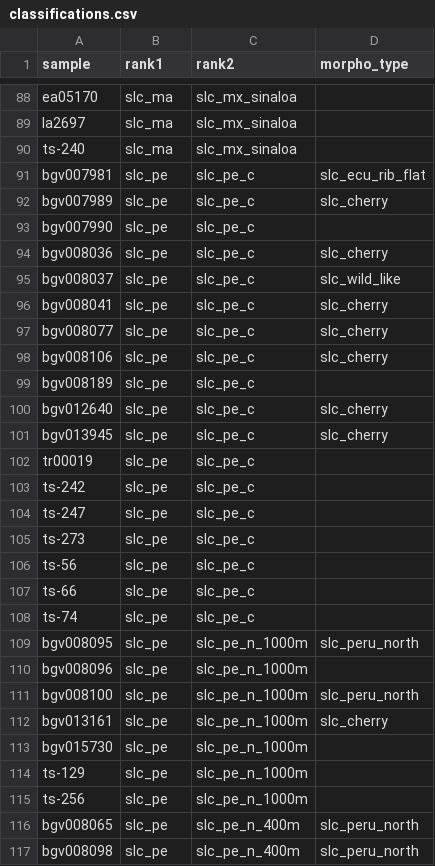
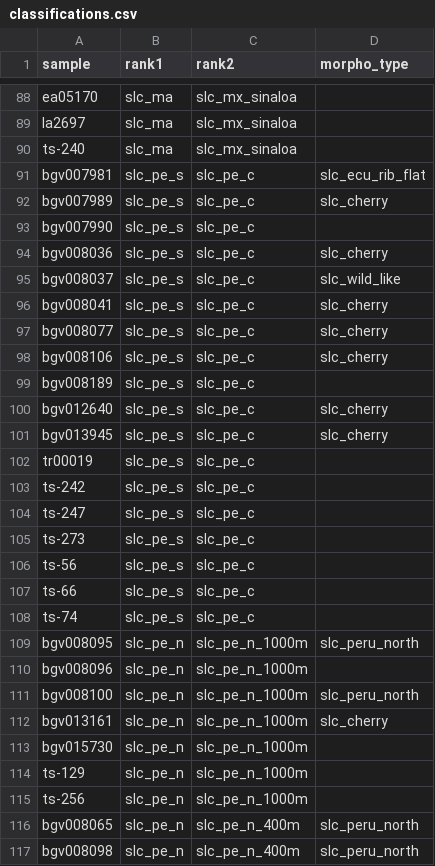
Before and after one commit to bioinfcomav/tomato_haplotype_paper_old, a CSV file: classifications.csv, drawn as a sheet; only a part is shown, gaps mark what is left out; the diff covers the shown part only.

```diff
--- a/classifications.csv
+++ b/classifications.csv
@@ -90,28 +90,28 @@ la2697,slc_ma,slc_mx_sinaloa,
 ts-240,slc_ma,slc_mx_sinaloa,
-bgv007981,slc_pe,slc_pe_c,slc_ecu_rib_flat
-bgv007989,slc_pe,slc_pe_c,slc_cherry
-bgv007990,slc_pe,slc_pe_c,
-bgv008036,slc_pe,slc_pe_c,slc_cherry
-bgv008037,slc_pe,slc_pe_c,slc_wild_like
-bgv008041,slc_pe,slc_pe_c,slc_cherry
-bgv008077,slc_pe,slc_pe_c,slc_cherry
-bgv008106,slc_pe,slc_pe_c,slc_cherry
-bgv008189,slc_pe,slc_pe_c,
-bgv012640,slc_pe,slc_pe_c,slc_cherry
-bgv013945,slc_pe,slc_pe_c,slc_cherry
-tr00019,slc_pe,slc_pe_c,
-ts-242,slc_pe,slc_pe_c,
-ts-247,slc_pe,slc_pe_c,
-ts-273,slc_pe,slc_pe_c,
-ts-56,slc_pe,slc_pe_c,
-ts-66,slc_pe,slc_pe_c,
-ts-74,slc_pe,slc_pe_c,
-bgv008095,slc_pe,slc_pe_n_1000m,slc_peru_north
-bgv008096,slc_pe,slc_pe_n_1000m,
-bgv008100,slc_pe,slc_pe_n_1000m,slc_peru_north
-bgv013161,slc_pe,slc_pe_n_1000m,slc_cherry
-bgv015730,slc_pe,slc_pe_n_1000m,
-ts-129,slc_pe,slc_pe_n_1000m,
-ts-256,slc_pe,slc_pe_n_1000m,
-bgv008065,slc_pe,slc_pe_n_400m,slc_peru_north
-bgv008098,slc_pe,slc_pe_n_400m,slc_peru_north
+bgv007981,slc_pe_s,slc_pe_c,slc_ecu_rib_flat
+bgv007989,slc_pe_s,slc_pe_c,slc_cherry
+bgv007990,slc_pe_s,slc_pe_c,
+bgv008036,slc_pe_s,slc_pe_c,slc_cherry
+bgv008037,slc_pe_s,slc_pe_c,slc_wild_like
+bgv008041,slc_pe_s,slc_pe_c,slc_cherry
+bgv008077,slc_pe_s,slc_pe_c,slc_cherry
+bgv008106,slc_pe_s,slc_pe_c,slc_cherry
+bgv008189,slc_pe_s,slc_pe_c,
+bgv012640,slc_pe_s,slc_pe_c,slc_cherry
+bgv013945,slc_pe_s,slc_pe_c,slc_cherry
+tr00019,slc_pe_s,slc_pe_c,
+ts-242,slc_pe_s,slc_pe_c,
+ts-247,slc_pe_s,slc_pe_c,
+ts-273,slc_pe_s,slc_pe_c,
+ts-56,slc_pe_s,slc_pe_c,
+ts-66,slc_pe_s,slc_pe_c,
+ts-74,slc_pe_s,slc_pe_c,
+bgv008095,slc_pe_n,slc_pe_n_1000m,slc_peru_north
+bgv008096,slc_pe_n,slc_pe_n_1000m,
+bgv008100,slc_pe_n,slc_pe_n_1000m,slc_peru_north
+bgv013161,slc_pe_n,slc_pe_n_1000m,slc_cherry
+bgv015730,slc_pe_n,slc_pe_n_1000m,
+ts-129,slc_pe_n,slc_pe_n_1000m,
+ts-256,slc_pe_n,slc_pe_n_1000m,
+bgv008065,slc_pe_n,slc_pe_n_400m,slc_peru_north
+bgv008098,slc_pe_n,slc_pe_n_400m,slc_peru_north
```
Also changed, not shown: 14 edited cells elsewhere in this file, classifications_morphological.csv, 15 other files.
